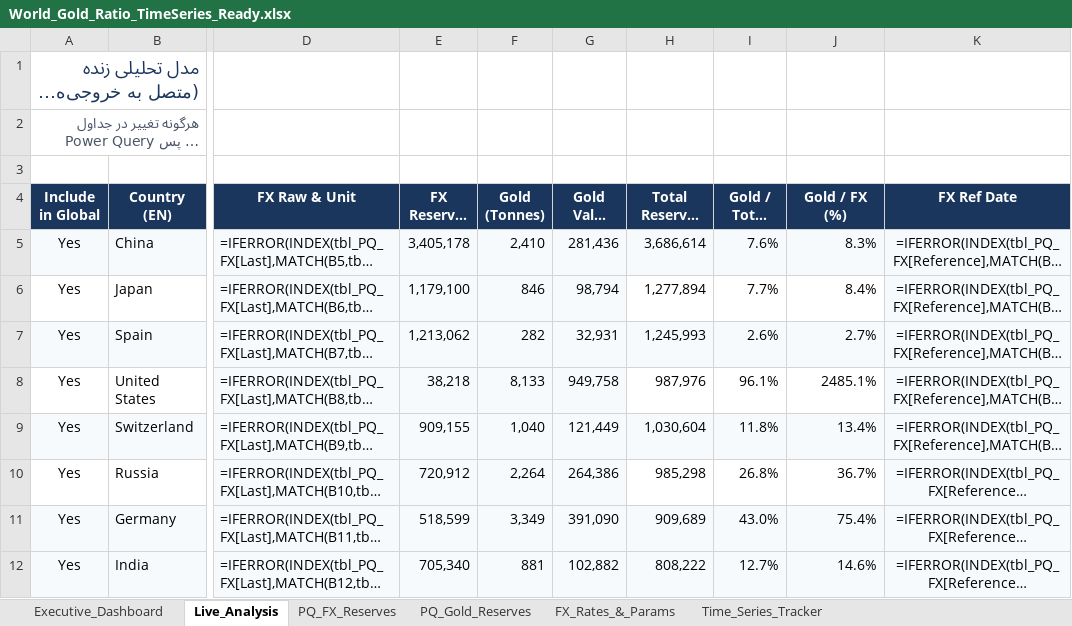
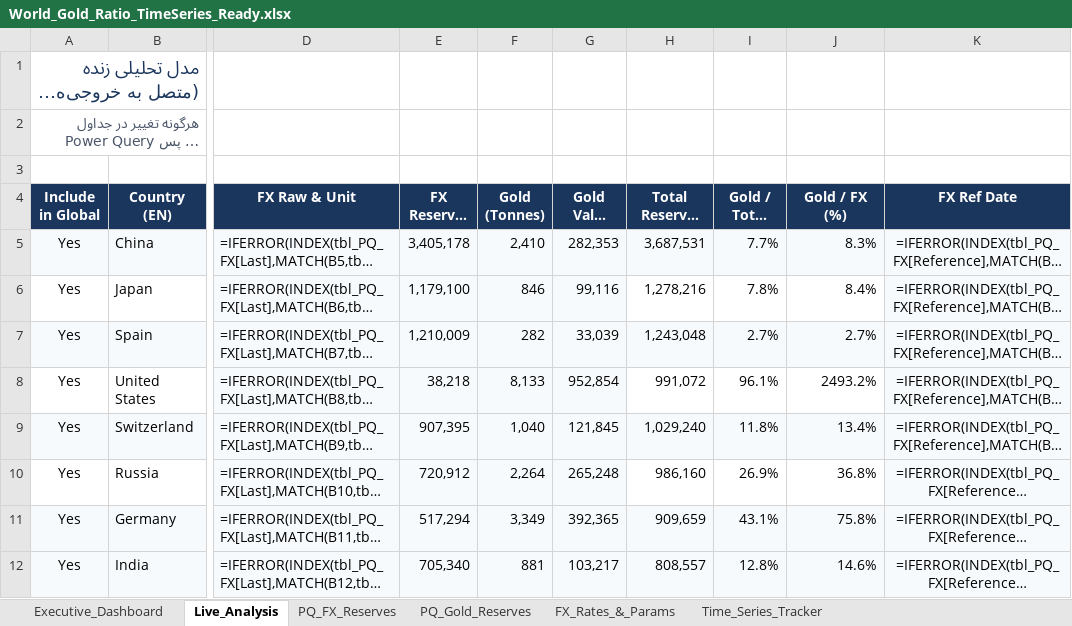
Before and after one commit to RiskIV/Gold-Ratio-Tracker, an Excel workbook: World_Gold_Ratio_TimeSeries_Ready.xlsx, sheet Live_Analysis, drawn as a sheet; only a part is shown, gaps mark what is left out; long unchanged cells end in …; values as stored, in another font and other column widths than the file's, no borders; formulas without a stored value are shown as written; table styles not drawn; the diff covers the shown part only; the diff names each change by its address in the sheet, - before the commit and + after, or states it on an @@ line.

Commit message:
Auto-update Gold/FX tracker 2026-11-28 01:34 UTC [skip ci]

```diff
--- a/World_Gold_Ratio_TimeSeries_Ready.xlsx (sheet Live_Analysis)
+++ b/World_Gold_Ratio_TimeSeries_Ready.xlsx (sheet Live_Analysis)
-G5 (Gold Value ($M)): 281,436
+G5 (Gold Value ($M)): 282,353
-H5 (Total Reserves ($M)): 3,686,614
+H5 (Total Reserves ($M)): 3,687,531
-I5 (Gold / Total (%)): 7.6%
+I5 (Gold / Total (%)): 7.7%
-G6 (Gold Value ($M)): 98,794
+G6 (Gold Value ($M)): 99,116
-H6 (Total Reserves ($M)): 1,277,894
+H6 (Total Reserves ($M)): 1,278,216
-I6 (Gold / Total (%)): 7.7%
+I6 (Gold / Total (%)): 7.8%
-E7 (FX Reserves ($M)): 1,213,062
+E7 (FX Reserves ($M)): 1,210,009
-G7 (Gold Value ($M)): 32,931
+G7 (Gold Value ($M)): 33,039
-H7 (Total Reserves ($M)): 1,245,993
+H7 (Total Reserves ($M)): 1,243,048
-I7 (Gold / Total (%)): 2.6%
+I7 (Gold / Total (%)): 2.7%
-G8 (Gold Value ($M)): 949,758
+G8 (Gold Value ($M)): 952,854
-H8 (Total Reserves ($M)): 987,976
+H8 (Total Reserves ($M)): 991,072
-J8 (Gold / FX (%)): 2485.1%
+J8 (Gold / FX (%)): 2493.2%
-E9 (FX Reserves ($M)): 909,155
+E9 (FX Reserves ($M)): 907,395
-G9 (Gold Value ($M)): 121,449
+G9 (Gold Value ($M)): 121,845
-H9 (Total Reserves ($M)): 1,030,604
+H9 (Total Reserves ($M)): 1,029,240
-G10 (Gold Value ($M)): 264,386
+G10 (Gold Value ($M)): 265,248
-H10 (Total Reserves ($M)): 985,298
+H10 (Total Reserves ($M)): 986,160
-I10 (Gold / Total (%)): 26.8%
+I10 (Gold / Total (%)): 26.9%
-J10 (Gold / FX (%)): 36.7%
+J10 (Gold / FX (%)): 36.8%
-E11 (FX Reserves ($M)): 518,599
+E11 (FX Reserves ($M)): 517,294
-G11 (Gold Value ($M)): 391,090
+G11 (Gold Value ($M)): 392,365
-H11 (Total Reserves ($M)): 909,689
+H11 (Total Reserves ($M)): 909,659
-I11 (Gold / Total (%)): 43.0%
+I11 (Gold / Total (%)): 43.1%
-J11 (Gold / FX (%)): 75.4%
+J11 (Gold / FX (%)): 75.8%
-G12 (Gold Value ($M)): 102,882
+G12 (Gold Value ($M)): 103,217
-H12 (Total Reserves ($M)): 808,222
+H12 (Total Reserves ($M)): 808,557
-I12 (Gold / Total (%)): 12.7%
+I12 (Gold / Total (%)): 12.8%
```
Also changed, not shown: 284 edited cells elsewhere in this sheet, sheet FX_Rates_&_Params, sheet Time_Series_Tracker.
